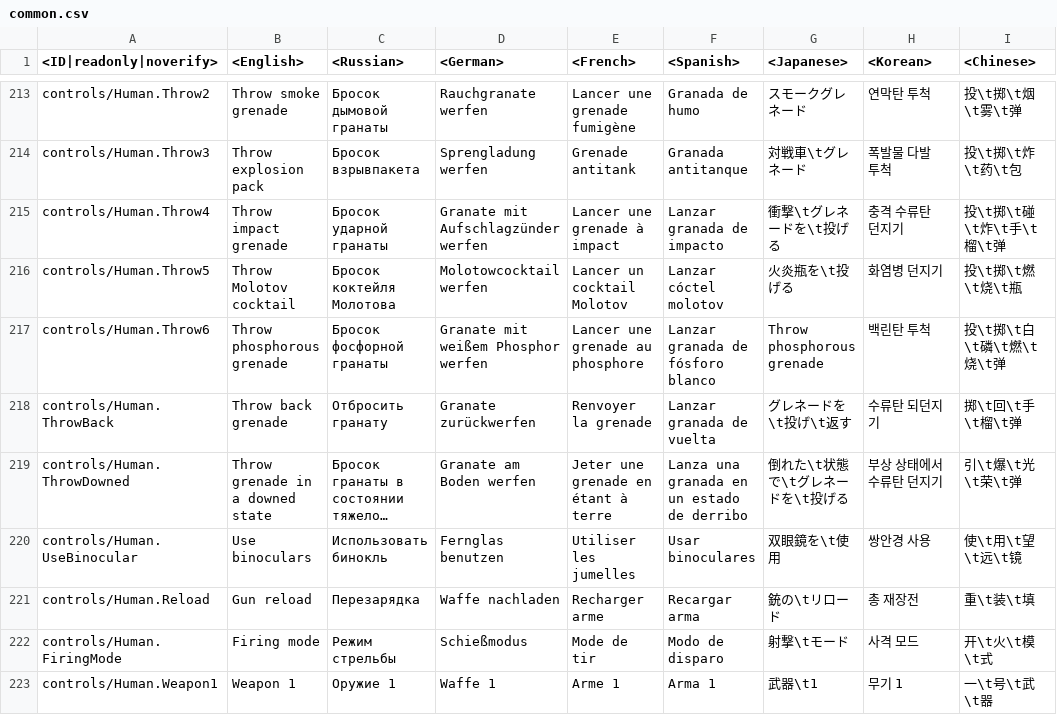
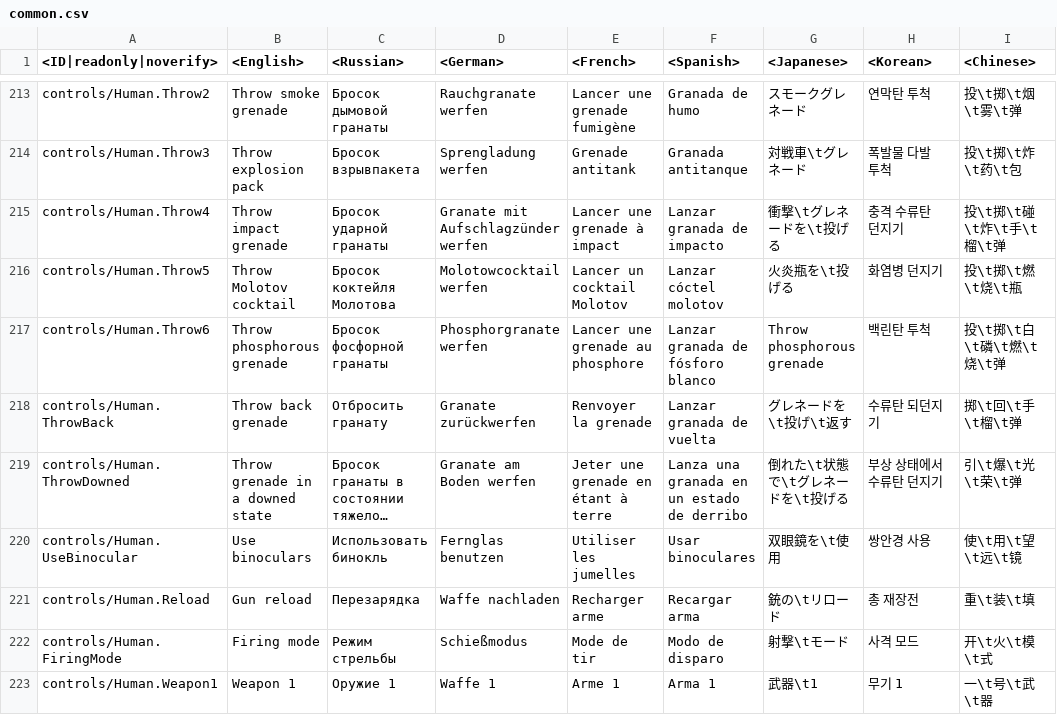
Before and after one commit to Dunge0n-Master1/enlisted-datamine, a CSV file: enlisted-lang.vromfs.bin/lang/common/common.csv, drawn as a sheet; only a part is shown, gaps mark what is left out; long unchanged cells end in …; the diff covers the shown part only; the diff names each change by its address in the sheet, - before the commit and + after, or states it on an @@ line.

```diff
--- a/enlisted-lang.vromfs.bin/lang/common/common.csv
+++ b/enlisted-lang.vromfs.bin/lang/common/common.csv
-D217 (<German>): Granate mit weißem Phosphor werfen
+D217 (<German>): Phosphorgranate werfen
```
Also changed, not shown: 1 added row and 25 edited cells elsewhere in this file, 50 other files.
